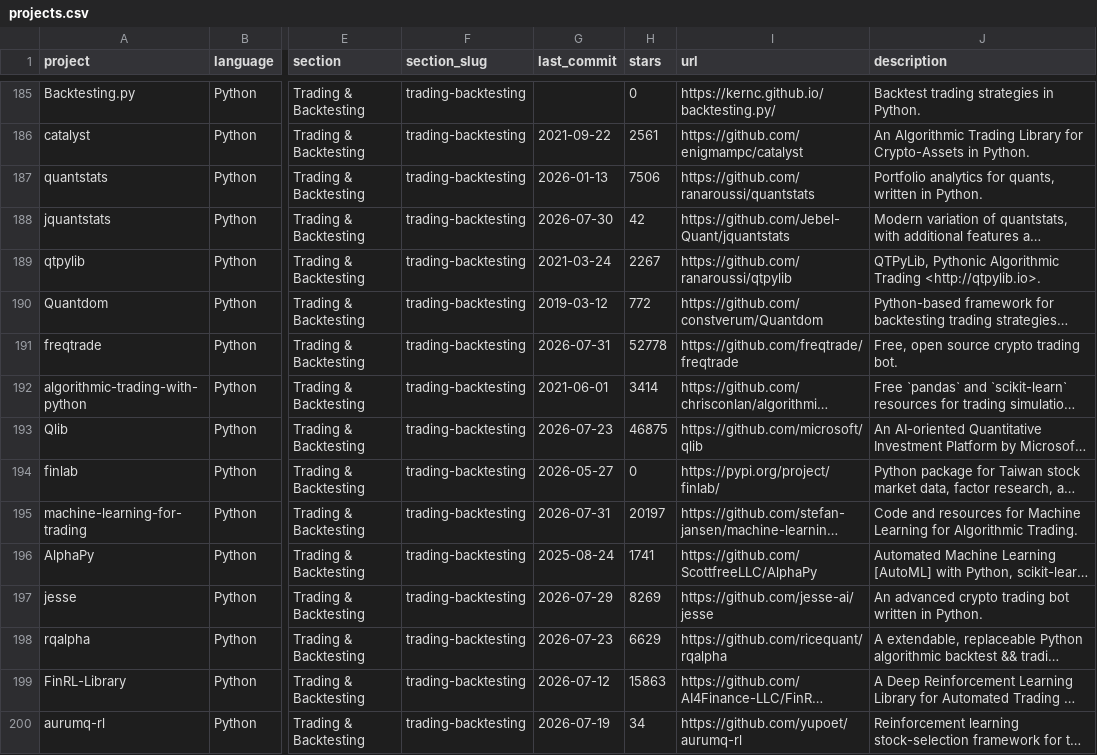
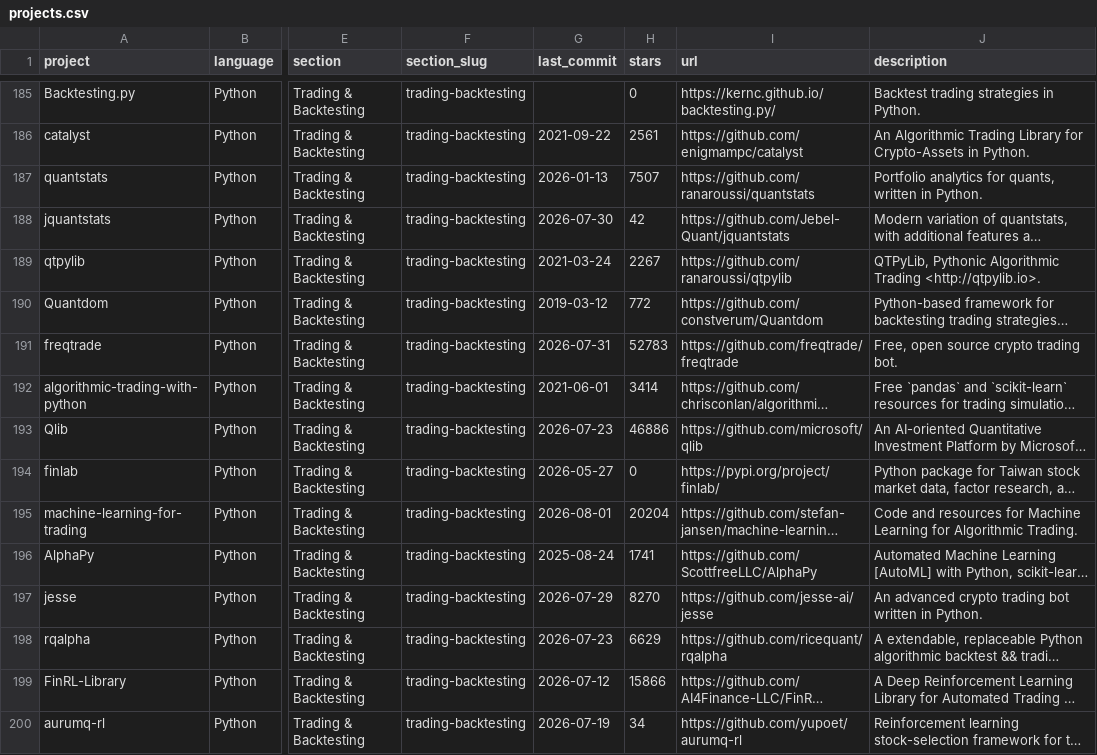
Before and after one commit to tschm/awesome-quant, a CSV file: projects.csv, drawn as a sheet; only a part is shown, gaps mark what is left out; long unchanged cells end in …; the diff covers the shown part only; the diff names each change by its address in the sheet, - before the commit and + after, or states it on an @@ line.

```diff
--- a/projects.csv
+++ b/projects.csv
-H187 (stars): 7506
+H187 (stars): 7507
-H191 (stars): 52778
+H191 (stars): 52783
-H193 (stars): 46875
+H193 (stars): 46886
-G195 (last_commit): 2026-07-31
+G195 (last_commit): 2026-08-01
-H195 (stars): 20197
+H195 (stars): 20204
-H197 (stars): 8269
+H197 (stars): 8270
-H199 (stars): 15863
+H199 (stars): 15866
```
Also changed, not shown: 74 edited cells elsewhere in this file, 1 other file.
